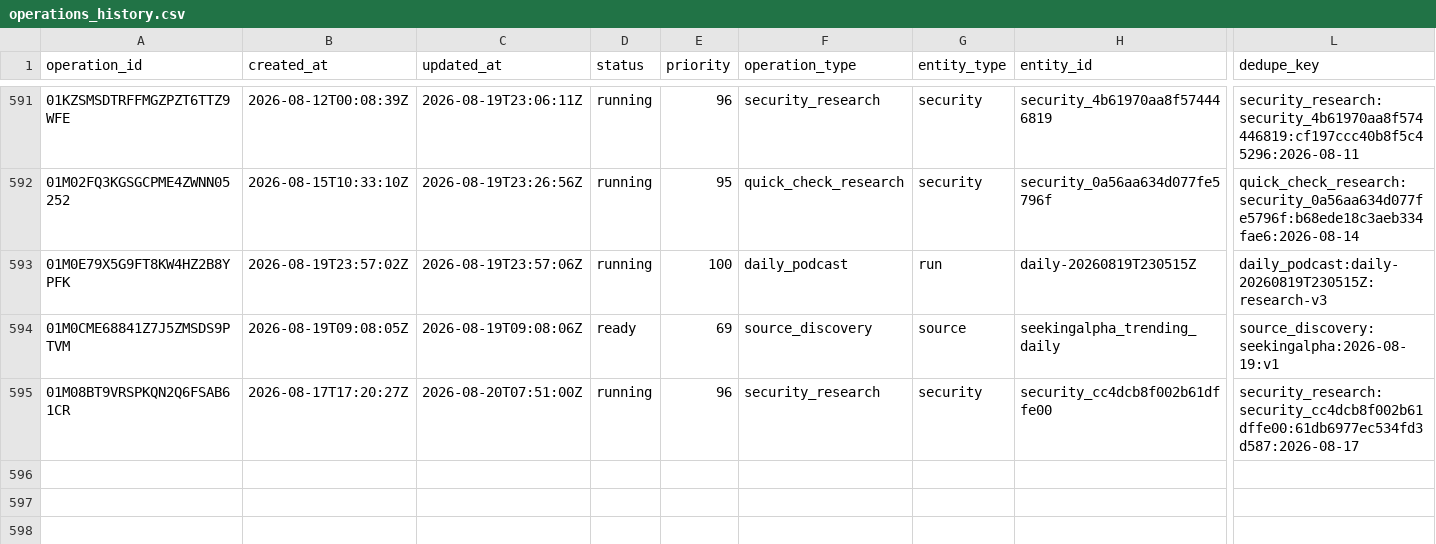
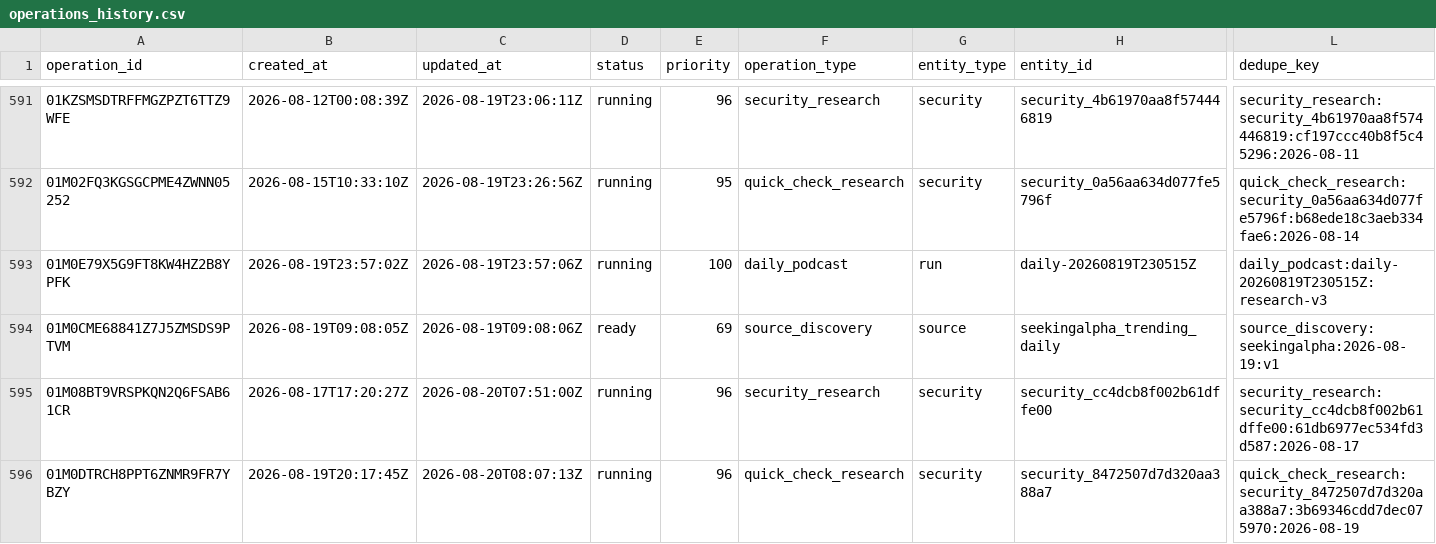
Before and after one commit to Kabutojira/PaperTrader, a CSV file: data/operations/operations_history.csv, drawn as a sheet; only a part is shown, gaps mark what is left out; rows hold the shown columns only; the diff names each change by its address in the sheet, - before the commit and + after, or states it on an @@ line.

```diff
--- a/data/operations/operations_history.csv
+++ b/data/operations/operations_history.csv
+row 596: 01M0DTRCH8PPT6ZNMR9FR7YBZY | 2026-08-19T20:17:45Z | 2026-08-20T08:07:13Z | running | 96 | quick_check_research | security | security_8472507d7d320aa388a7 | quick_check_research:security_8472507d7d320aa388a7:3b69346cdd7dec075970:2026-08-19
```
Also changed, not shown: data/operations/operations_TODO.csv, 9 other files.
